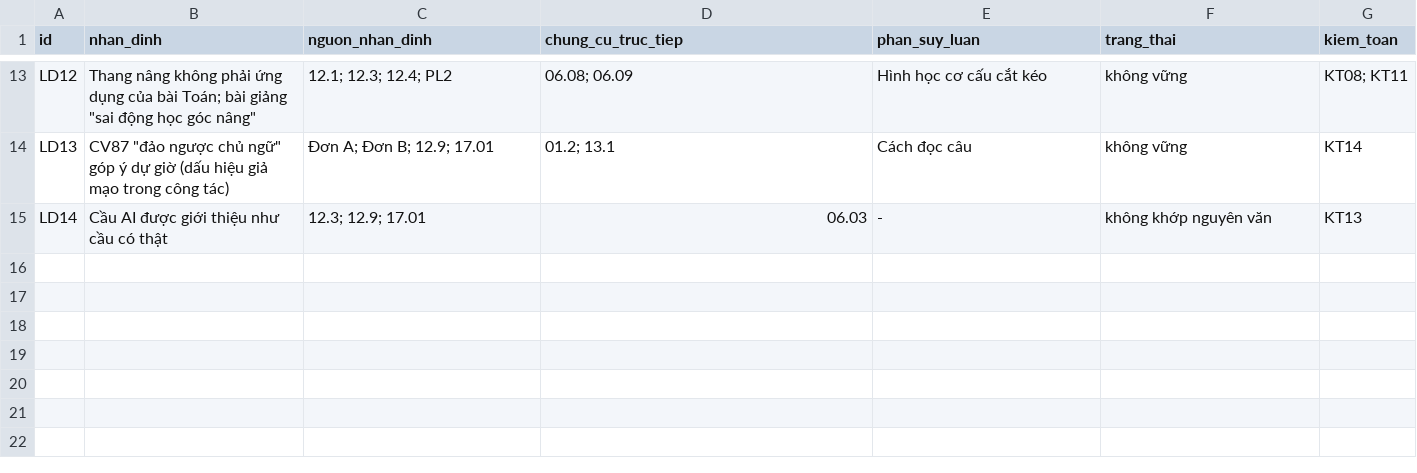
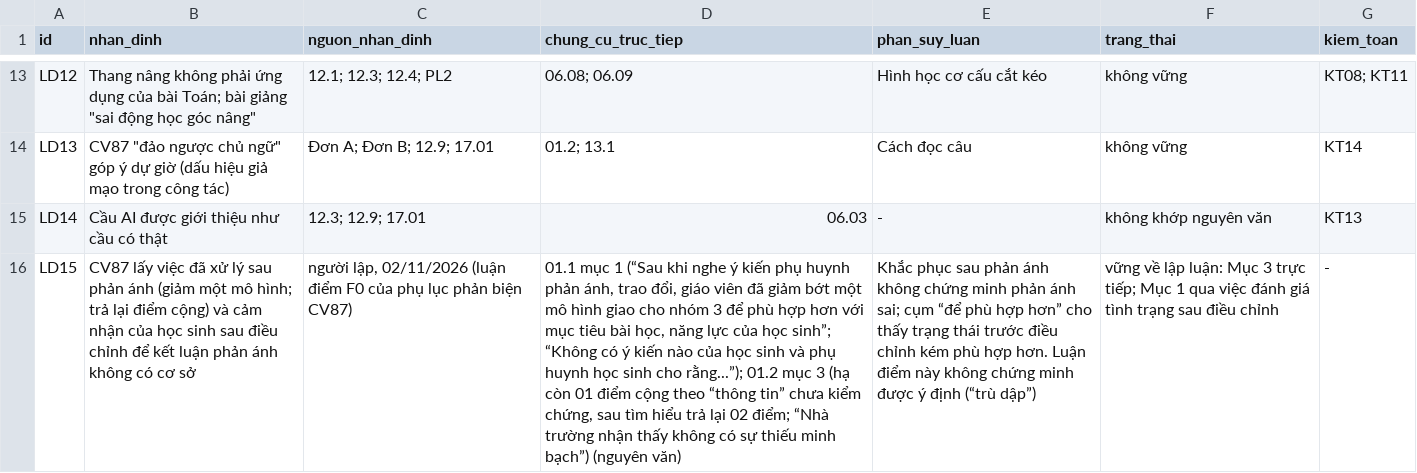
Before and after one commit to ztruongchi76z-wq/5553-6689, a TSV file: ho-so-mxh/data/luan_diem.tsv, drawn as a sheet; only a part is shown, gaps mark what is left out; the diff names each change by its address in the sheet, - before the commit and + after, or states it on an @@ line.

```diff
--- a/ho-so-mxh/data/luan_diem.tsv
+++ b/ho-so-mxh/data/luan_diem.tsv
+row 16: LD15 | CV87 lấy việc đã xử lý sau phản ánh (giảm một mô hình; trả lại điểm cộng) và cảm nhận của học sinh sau điều chỉnh để kết luận phản ánh không có cơ sở | người lập, 02/11/2026 (luận điểm F0 của phụ lục phản biện CV87) | 01.1 mục 1 (“Sau khi nghe ý kiến phụ huynh phản ánh, trao đổi, giáo viên đã giảm bớt một mô hình giao cho nhóm 3 để phù hợp hơn với mục tiêu bài học, năng lực của học sinh”; “Không có ý kiến nào của học sinh và phụ huynh học sinh cho rằng...”); 01.2 mục 3 (hạ còn 01 điểm cộng theo “thông tin” chưa kiểm chứng, sau tìm hiểu trả lại 02 điểm; “Nhà trường nhận thấy không có sự thiếu minh bạch”) (nguyên văn) | Khắc phục sau phản ánh không chứng minh phản ánh sai; cụm “để phù hợp hơn” cho thấy trạng thái trước điều chỉnh kém phù hợp hơn. Luận điểm này không chứng minh được ý định (“trù dập”) | vững về lập luận: Mục 3 trực tiếp; Mục 1 qua việc đánh giá tình trạng sau điều chỉnh | -
```
Also changed, not shown: ho-so-mxh/data/tai_lieu.tsv, 4 other files.
